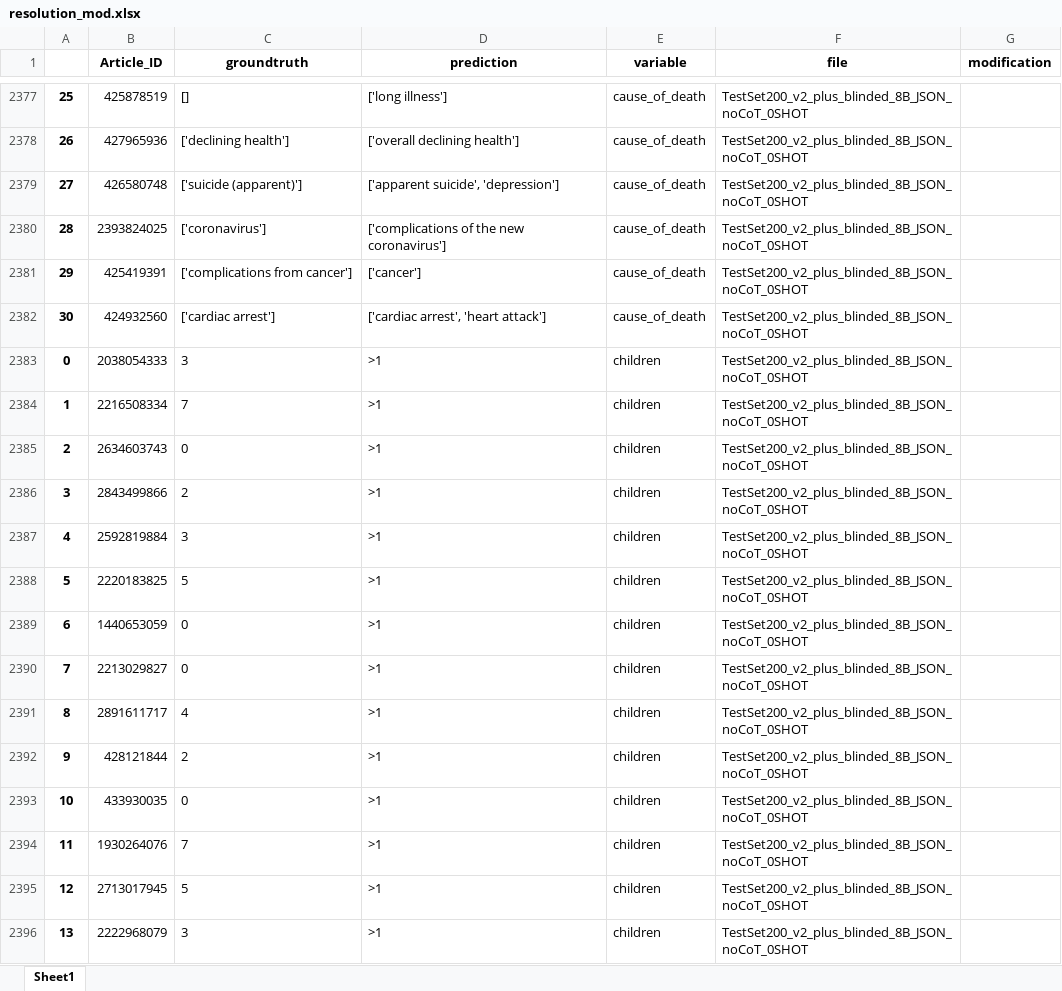
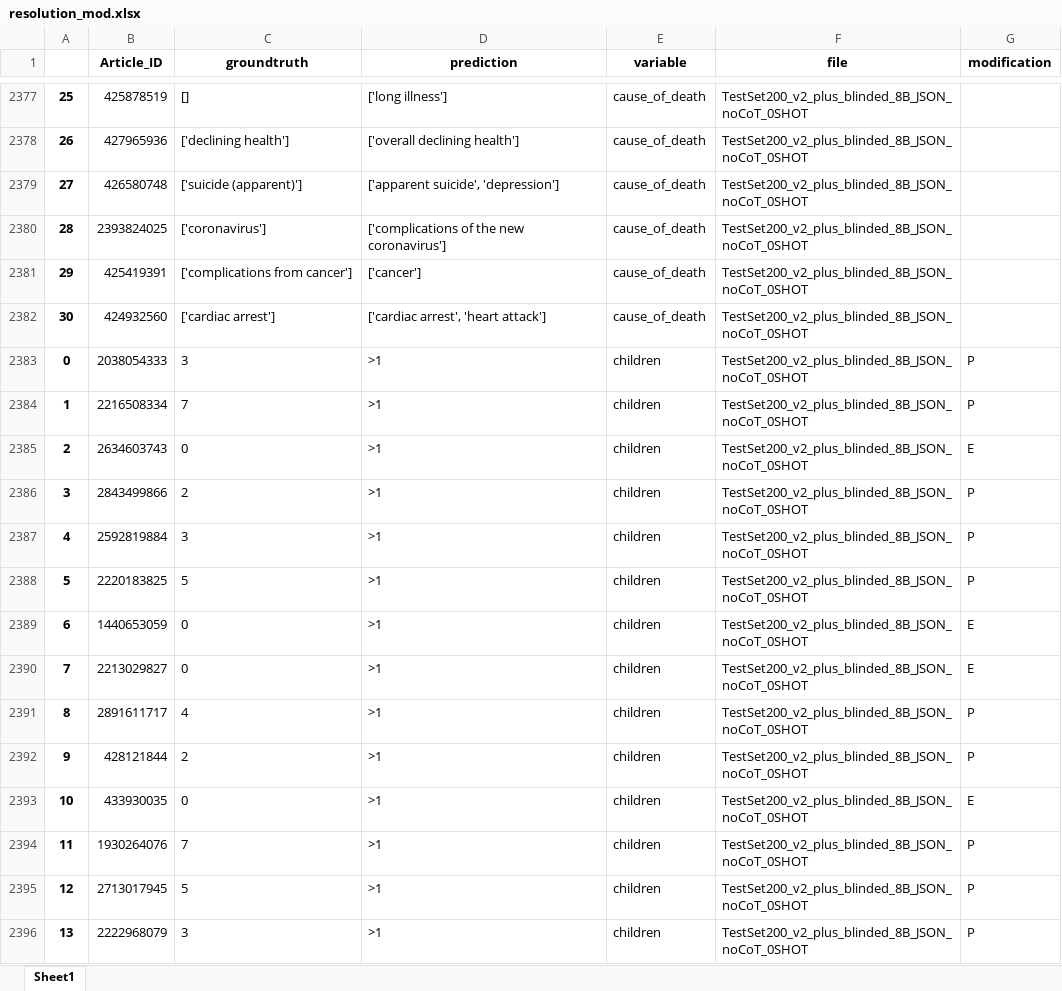
Before and after one commit to emilienschultz/benchmarkllm, an Excel workbook: resolution_mod.xlsx, sheet Sheet1, drawn as a sheet; only a part is shown, gaps mark what is left out; values as stored, in another font and other column widths than the file's, no borders; charts and pictures not drawn; the diff covers the shown part only; the diff names each change by its address in the sheet, - before the commit and + after, or states it on an @@ line.

```diff
--- a/resolution_mod.xlsx (sheet Sheet1)
+++ b/resolution_mod.xlsx (sheet Sheet1)
-G2383:G2384 (modification): (empty)
+G2383:G2384 (modification): P
-G2385 (modification): (empty)
+G2385 (modification): E
-G2386:G2388 (modification): (empty)
+G2386:G2388 (modification): P
-G2389:G2390 (modification): (empty)
+G2389:G2390 (modification): E
-G2391:G2392 (modification): (empty)
+G2391:G2392 (modification): P
-G2393 (modification): (empty)
+G2393 (modification): E
-G2394:G2396 (modification): (empty)
+G2394:G2396 (modification): P
```
Also changed, not shown: 1078 edited cells and cell formats elsewhere in this sheet, predictions.xlsx, resolution.xlsx, 5 other files.
